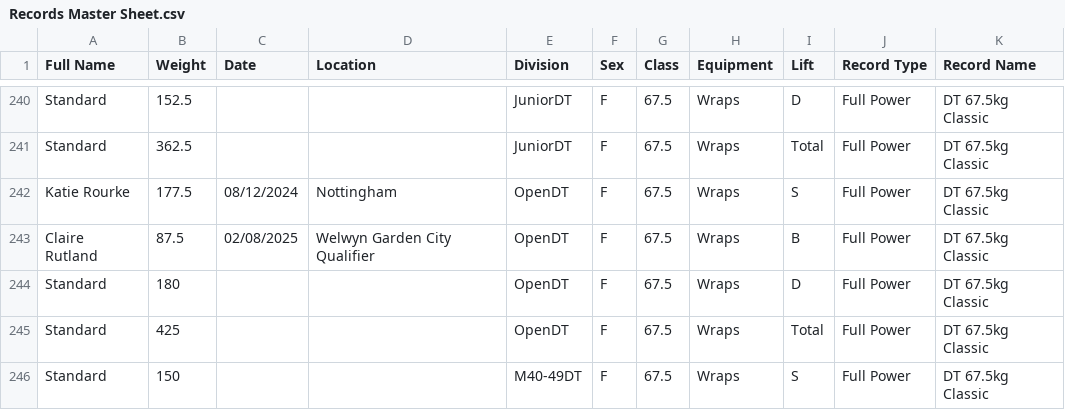
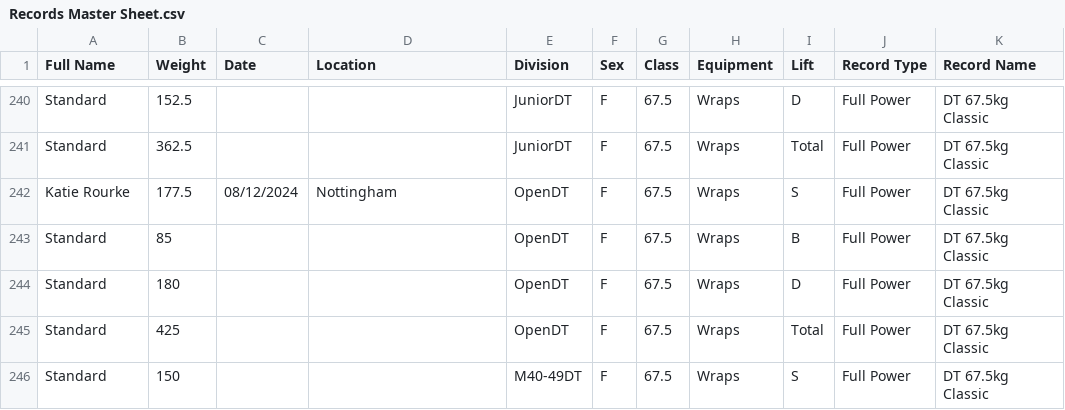
Before and after one commit to AdamWRPF/records, a CSV file: Records Master Sheet.csv, drawn as a sheet; only a part is shown, gaps mark what is left out.

Commit message:
Add files via upload

```diff
--- a/Records Master Sheet.csv
+++ b/Records Master Sheet.csv
@@ -242,3 +242,3 @@ Standard,362.5,,,JuniorDT,F,67.5,Wraps,Total,Full Power,DT 67.5kg Classic
 Katie Rourke,177.5,08/12/2024,Nottingham,OpenDT,F,67.5,Wraps,S,Full Power,DT 67.5kg Classic
-Claire Rutland,87.5,02/08/2025,Welwyn Garden City Qualifier,OpenDT,F,67.5,Wraps,B,Full Power,DT 67.5kg Classic
+Standard,85,,,OpenDT,F,67.5,Wraps,B,Full Power,DT 67.5kg Classic
 Standard,180,,,OpenDT,F,67.5,Wraps,D,Full Power,DT 67.5kg Classic
```
